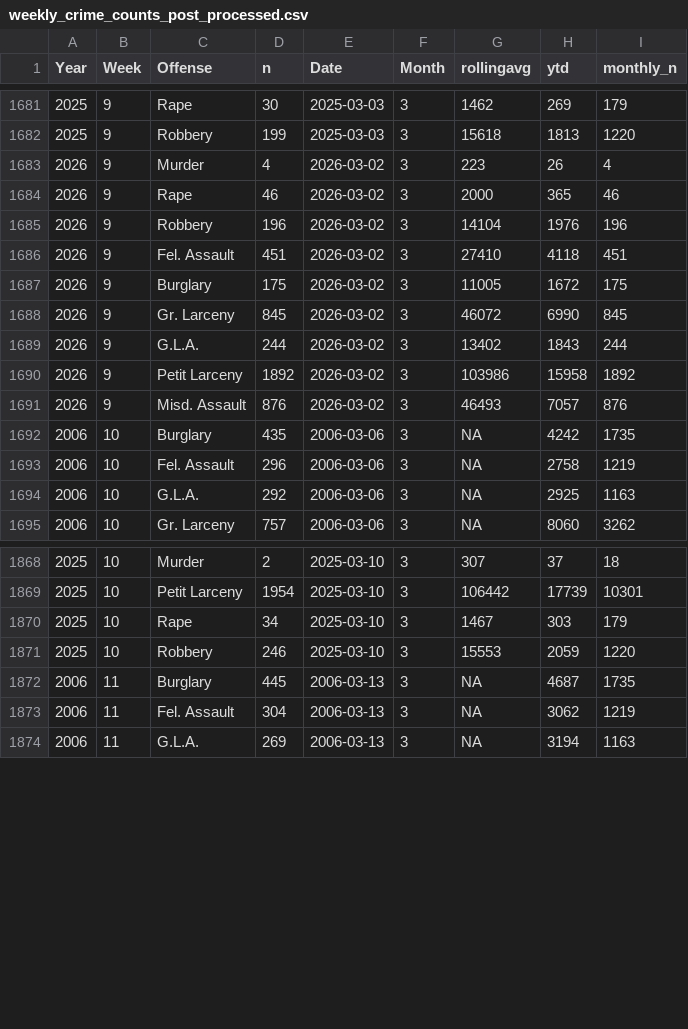
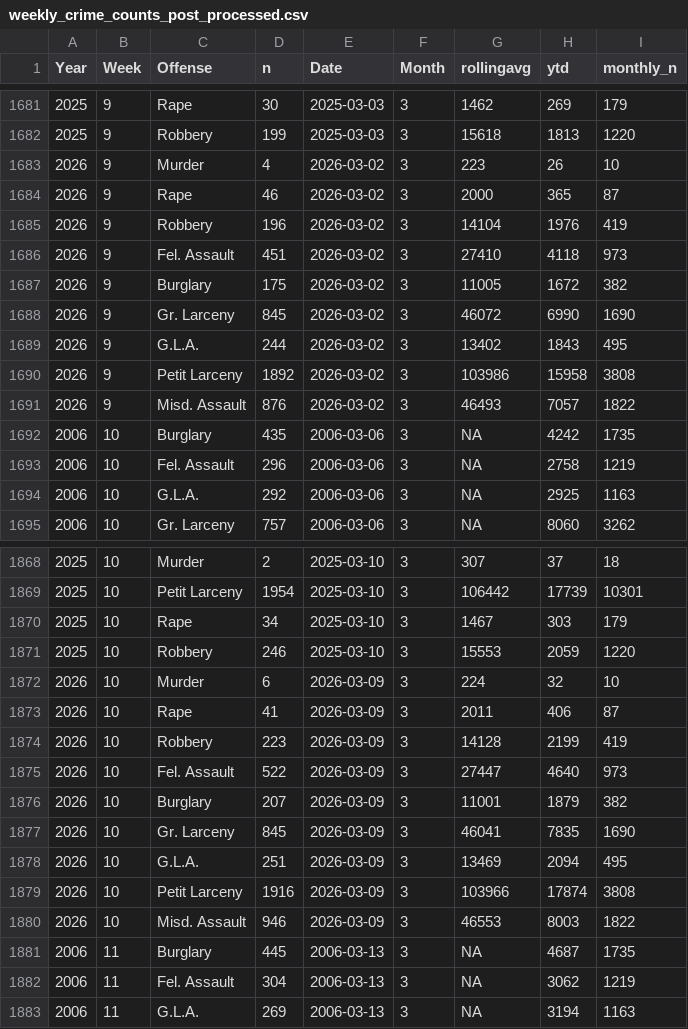
Before and after one commit to CharlesFainLehman/new_york_crime_dashboard, a CSV file: dat/weekly_crime_counts_post_processed.csv, drawn as a sheet; only a part is shown, gaps mark what is left out.

```diff
--- a/dat/weekly_crime_counts_post_processed.csv
+++ b/dat/weekly_crime_counts_post_processed.csv
@@ -1682,11 +1682,11 @@
 2025,9,"Robbery",199,2025-03-03,3,15618,1813,1220
-2026,9,"Murder",4,2026-03-02,3,223,26,4
-2026,9,"Rape",46,2026-03-02,3,2000,365,46
-2026,9,"Robbery",196,2026-03-02,3,14104,1976,196
-2026,9,"Fel. Assault",451,2026-03-02,3,27410,4118,451
-2026,9,"Burglary",175,2026-03-02,3,11005,1672,175
-2026,9,"Gr. Larceny",845,2026-03-02,3,46072,6990,845
-2026,9,"G.L.A.",244,2026-03-02,3,13402,1843,244
-2026,9,"Petit Larceny",1892,2026-03-02,3,103986,15958,1892
-2026,9,"Misd. Assault",876,2026-03-02,3,46493,7057,876
+2026,9,"Murder",4,2026-03-02,3,223,26,10
+2026,9,"Rape",46,2026-03-02,3,2000,365,87
+2026,9,"Robbery",196,2026-03-02,3,14104,1976,419
+2026,9,"Fel. Assault",451,2026-03-02,3,27410,4118,973
+2026,9,"Burglary",175,2026-03-02,3,11005,1672,382
+2026,9,"Gr. Larceny",845,2026-03-02,3,46072,6990,1690
+2026,9,"G.L.A.",244,2026-03-02,3,13402,1843,495
+2026,9,"Petit Larceny",1892,2026-03-02,3,103986,15958,3808
+2026,9,"Misd. Assault",876,2026-03-02,3,46493,7057,1822
 2006,10,"Burglary",435,2006-03-06,3,NA,4242,1735
@@ -1871,2 +1871,11 @@
 2025,10,"Robbery",246,2025-03-10,3,15553,2059,1220
+2026,10,"Murder",6,2026-03-09,3,224,32,10
+2026,10,"Rape",41,2026-03-09,3,2011,406,87
+2026,10,"Robbery",223,2026-03-09,3,14128,2199,419
+2026,10,"Fel. Assault",522,2026-03-09,3,27447,4640,973
+2026,10,"Burglary",207,2026-03-09,3,11001,1879,382
+2026,10,"Gr. Larceny",845,2026-03-09,3,46041,7835,1690
+2026,10,"G.L.A.",251,2026-03-09,3,13469,2094,495
+2026,10,"Petit Larceny",1916,2026-03-09,3,103966,17874,3808
+2026,10,"Misd. Assault",946,2026-03-09,3,46553,8003,1822
 2006,11,"Burglary",445,2006-03-13,3,NA,4687,1735
```
Also changed, not shown: dat/weekly_crime_counts.csv, 1 other file.
